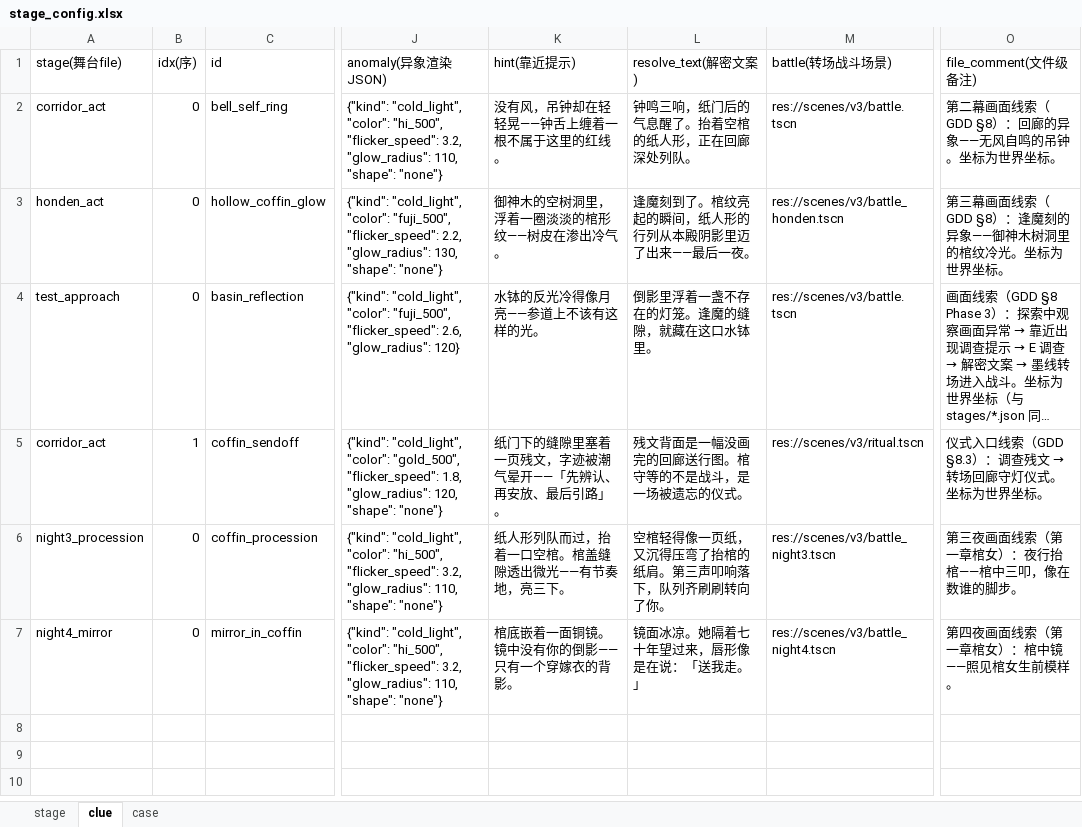
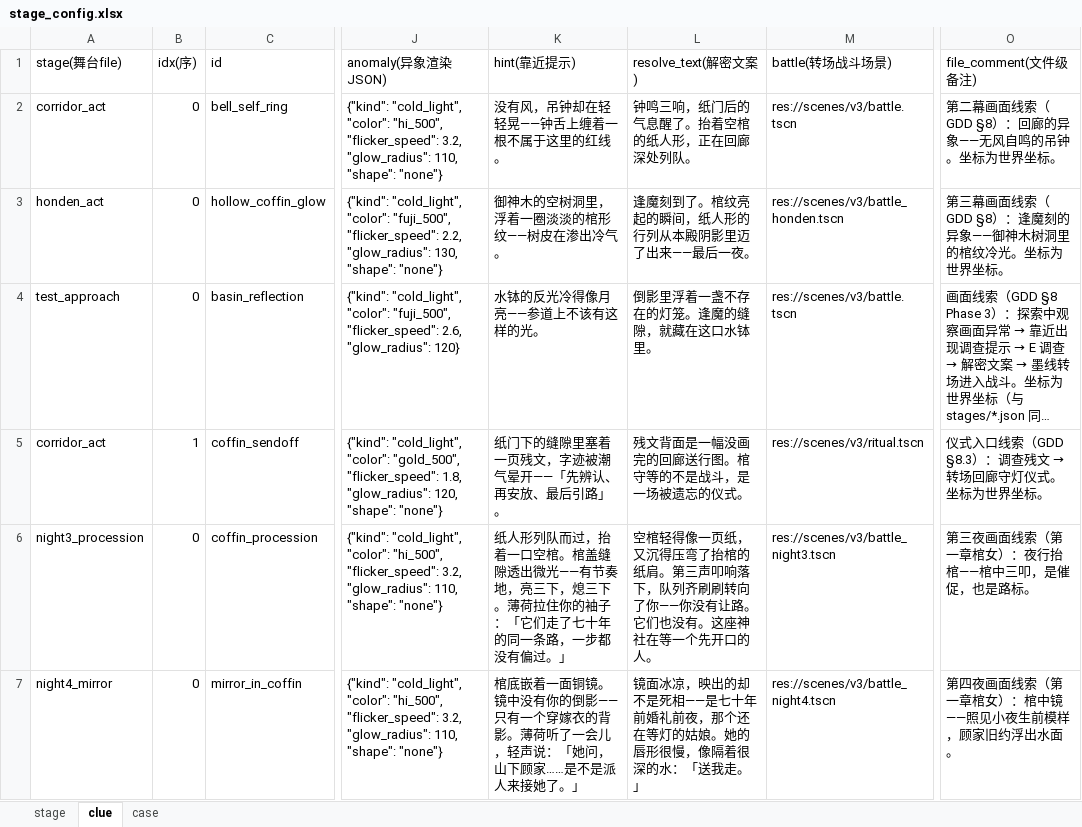
Before and after one commit to coracoo/S.S.Agency, an Excel workbook: config/stage_config.xlsx, sheet clue, drawn as a sheet; only a part is shown, gaps mark what is left out; long unchanged cells end in …; values as stored, in another font and other column widths than the file's, no borders; the diff names each change by its address in the sheet, - before the commit and + after, or states it on an @@ line.

```diff
--- a/config/stage_config.xlsx (sheet clue)
+++ b/config/stage_config.xlsx (sheet clue)
-K6 (hint(靠近提示)): …，亮三下。
+K6 (hint(靠近提示)): …，亮三下，熄三下。薄荷拉住你的袖子：「它们走了七十年的同一条路，一步都没有偏过。」
-L6 (resolve_text(解密文案)): …转向了你。
+L6 (resolve_text(解密文案)): …转向了你——你没有让路。它们也没有。这座神社在等一个先开口的人。
-O6 (file_comment(文件级备注)): 第三夜画面线索（第一章棺女）：夜行抬棺——棺中三叩，像在数谁的脚步。
+O6 (file_comment(文件级备注)): 第三夜画面线索（第一章棺女）：夜行抬棺——棺中三叩，是催促，也是路标。
-K7 (hint(靠近提示)): …的背影。
+K7 (hint(靠近提示)): …的背影。薄荷听了一会儿，轻声说：「她问，山下顾家……是不是派人来接她了。」
-L7 (resolve_text(解密文案)): 镜面冰凉。她隔着七十年望过来，唇形像是在说：「送我走。」
+L7 (resolve_text(解密文案)): 镜面冰凉，映出的却不是死相——是七十年前婚礼前夜，那个还在等灯的姑娘。她的唇形很慢，像隔着很深的水：「送我走。」
-O7 (file_comment(文件级备注)): 第四夜画面线索（第一章棺女）：棺中镜——照见棺女生前模样。
+O7 (file_comment(文件级备注)): 第四夜画面线索（第一章棺女）：棺中镜——照见小夜生前模样，顾家旧约浮出水面。
```
Also changed, not shown: sheet case, config/battle_config.xlsx, config/dialogue.xlsx, 8 other files.
